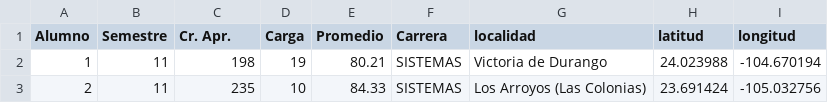
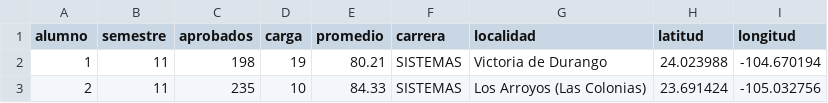
Before and after one commit to rpizarrog/Libro-Analisis-de-datos-con-R-2022, a CSV file: datos/datos_alumnos_lat_long.csv, drawn as a sheet; only a part is shown.

Commit message:
Update datos_alumnos_lat_long.csv

```diff
--- a/datos/datos_alumnos_lat_long.csv
+++ b/datos/datos_alumnos_lat_long.csv
@@ -1,2 +1,2 @@
-"Alumno","Semestre","Cr. Apr.","Carga","Promedio","Carrera","localidad","latitud","longitud"
+"alumno","semestre","aprobados","carga","promedio","carrera","localidad","latitud","longitud"
 1,11,198,19,80.21,"SISTEMAS","Victoria de Durango",24.023988,-104.670194
```
